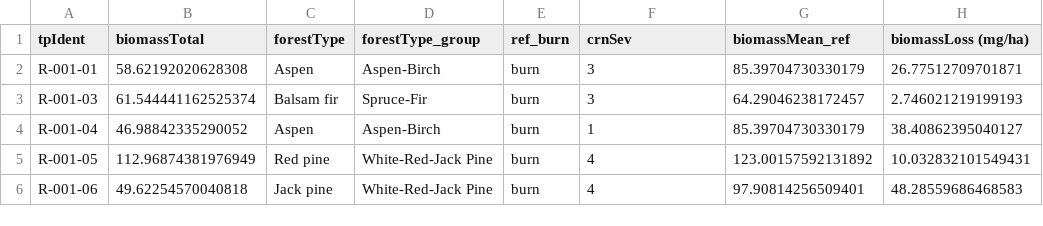
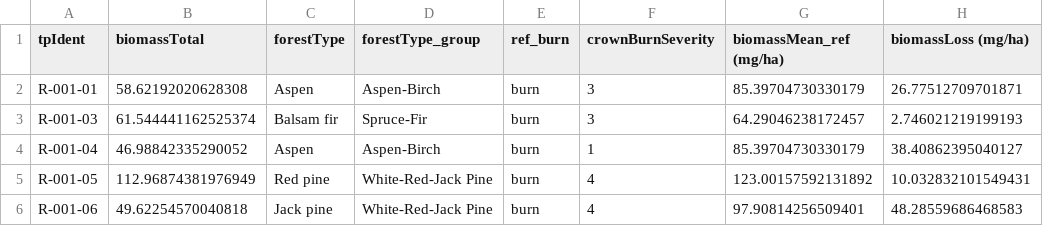
Before and after one commit to alexandergraeff/PagamiCarbonScaling, a CSV file: output/tables/biomassLoss_plot.csv, drawn as a sheet; only a part is shown.

```diff
--- a/output/tables/biomassLoss_plot.csv
+++ b/output/tables/biomassLoss_plot.csv
@@ -1,2 +1,2 @@
-tpIdent,biomassTotal,forestType,forestType_group,ref_burn,crnSev,biomassMean_ref,biomassLoss (mg/ha)
+tpIdent,biomassTotal,forestType,forestType_group,ref_burn,crownBurnSeverity,biomassMean_ref (mg/ha),biomassLoss (mg/ha)
 R-001-01,58.62192020628308,Aspen,Aspen-Birch,burn,3,85.39704730330179,26.77512709701871
```
Also changed, not shown: data/processed/biomassData_processed.csv, output/tables/sampleSizes_forestType.csv, 5 other files.
